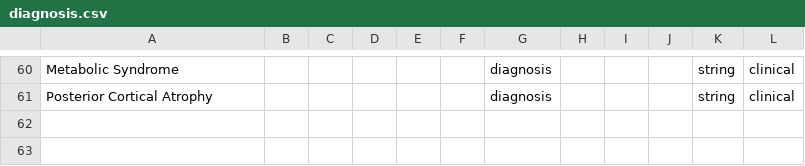
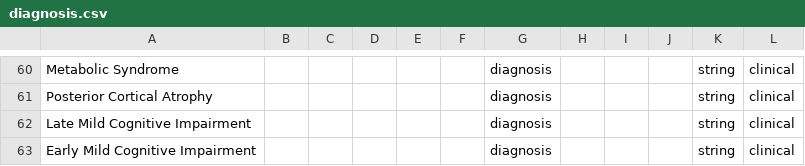
Before and after one commit to adknowledgeportal/data-models, a CSV file: modules/clinical/diagnosis.csv, drawn as a sheet; only a part is shown, gaps mark what is left out; the diff covers the shown part only; the diff names each change by its address in the sheet, - before the commit and + after, or states it on an @@ line.

```diff
--- a/modules/clinical/diagnosis.csv
+++ b/modules/clinical/diagnosis.csv
+row 62: Late Mild Cognitive Impairment |  |  |  |  |  | diagnosis |  |  |  | string | clinical
+row 63: Early Mild Cognitive Impairment |  |  |  |  |  | diagnosis |  |  |  | string | clinical
```
Also changed, not shown: 1 added row and 1 edited cell elsewhere in this file, modules/clinical/cohort.csv, modules/demographics/ethnicity.csv, 6 other files.
